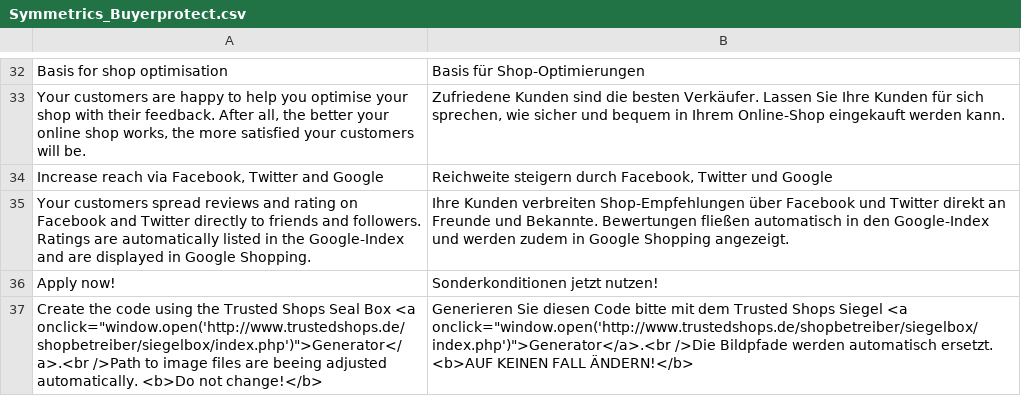
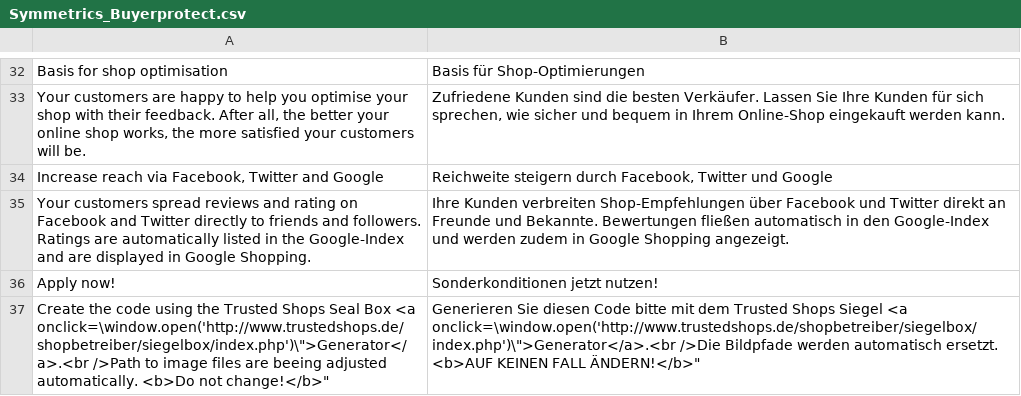
Before and after one commit to welance/trustedshops_buyerprotection, a CSV file: build/app/locale/de_DE/Symmetrics_Buyerprotect.csv, drawn as a sheet; only a part is shown, gaps mark what is left out.

```diff
--- a/build/app/locale/de_DE/Symmetrics_Buyerprotect.csv
+++ b/build/app/locale/de_DE/Symmetrics_Buyerprotect.csv
@@ -36,2 +36,2 @@
 "Apply now!","Sonderkonditionen jetzt nutzen!"
-"Create the code using the Trusted Shops Seal Box <a onclick=""window.open('http://www.trustedshops.de/shopbetreiber/siegelbox/index.php')"">Generator</a>.<br />Path to image files are beeing adjusted automatically. <b>Do not change!</b>","Generieren Sie diesen Code bitte mit dem Trusted Shops Siegel <a onclick=""window.open('http://www.trustedshops.de/shopbetreiber/siegelbox/index.php')"">Generator</a>.<br />Die Bildpfade werden automatisch ersetzt. <b>AUF KEINEN FALL ÄNDERN!</b>"
+"Create the code using the Trusted Shops Seal Box <a onclick=\"window.open('http://www.trustedshops.de/shopbetreiber/siegelbox/index.php')\">Generator</a>.<br />Path to image files are beeing adjusted automatically. <b>Do not change!</b>","Generieren Sie diesen Code bitte mit dem Trusted Shops Siegel <a onclick=\"window.open('http://www.trustedshops.de/shopbetreiber/siegelbox/index.php')\">Generator</a>.<br />Die Bildpfade werden automatisch ersetzt. <b>AUF KEINEN FALL ÄNDERN!</b>"
```
Also changed, not shown: 5 other files.
